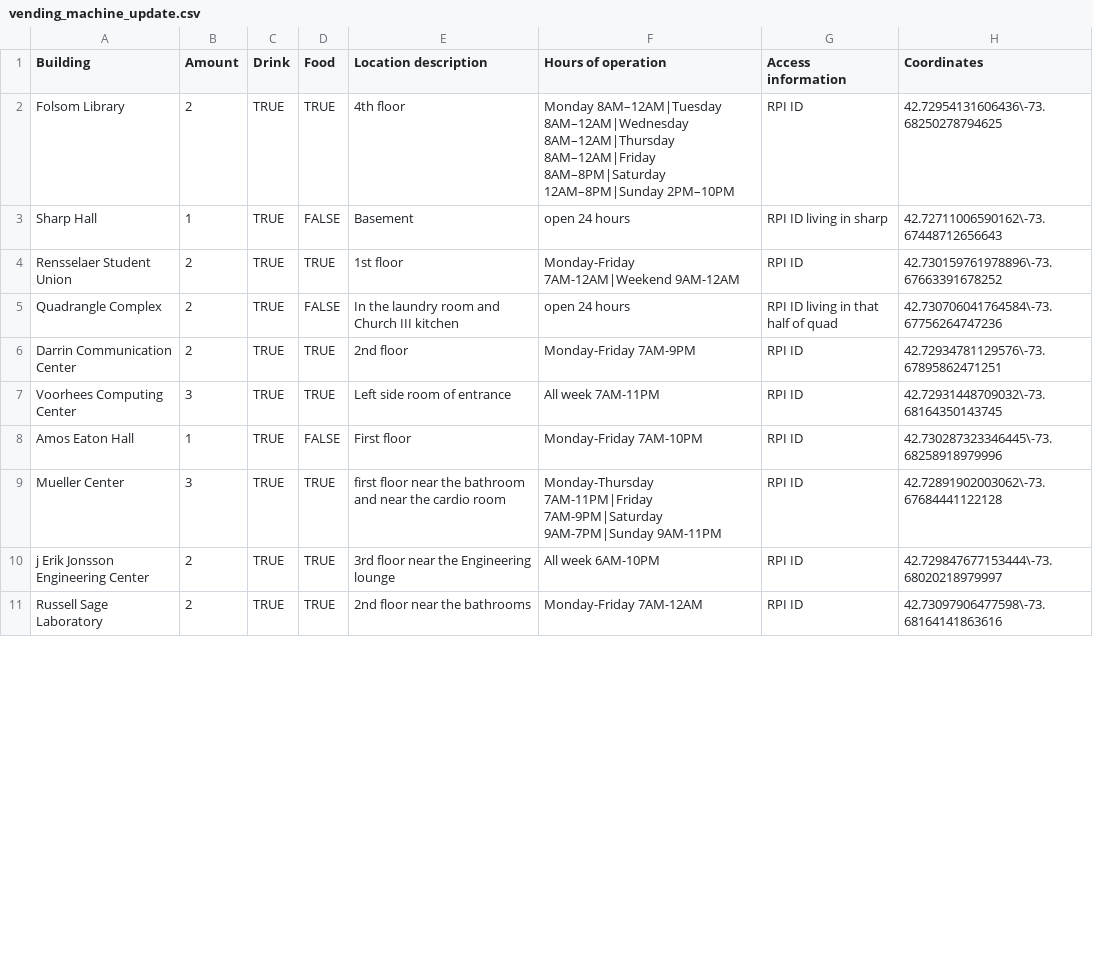
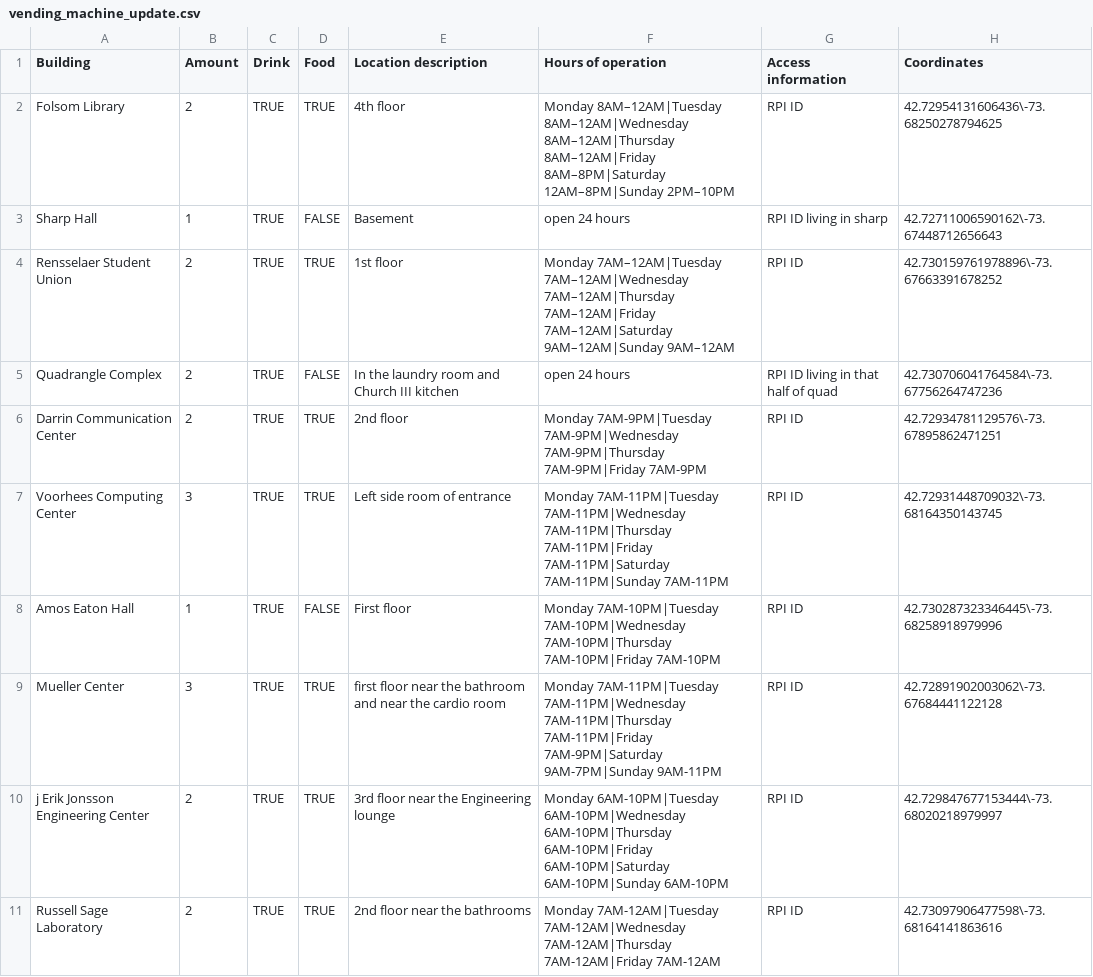
Before and after one commit to mike-cautela/MunchiMaps, a CSV file: algorithm/vending_machine_update.csv, drawn as a sheet; only a part is shown; the diff covers the shown part only.

Commit message:
Update the vending_machine_update.csv to make the open period more clearly in a formal way.

```diff
--- a/algorithm/vending_machine_update.csv
+++ b/algorithm/vending_machine_update.csv
@@ -3,9 +3,9 @@ Folsom Library,2,TRUE,TRUE,4th floor,Monday 8AM–12AM|Tuesday 8AM–12AM|Wednes
 Sharp Hall,1,TRUE,FALSE,Basement,open 24 hours,RPI ID living in sharp,42.72711006590162\-73.67448712656643
-Rensselaer Student Union,2,TRUE,TRUE,1st floor,Monday-Friday 7AM-12AM|Weekend 9AM-12AM,RPI ID,42.730159761978896\-73.67663391678252
+Rensselaer Student Union,2,TRUE,TRUE,1st floor,Monday 7AM–12AM|Tuesday 7AM–12AM|Wednesday 7AM–12AM|Thursday 7AM–12AM|Friday 7AM–12AM|Saturday 9AM–12AM|Sunday 9AM–12AM,RPI ID,42.730159761978896\-73.67663391678252
 Quadrangle Complex,2,TRUE,FALSE,In the laundry room and Church III kitchen,open 24 hours,RPI ID living in that half of quad,42.730706041764584\-73.67756264747236
-Darrin Communication Center,2,TRUE,TRUE,2nd floor,Monday-Friday 7AM-9PM,RPI ID,42.72934781129576\-73.67895862471251
-Voorhees Computing Center,3,TRUE,TRUE,Left side room of entrance,All week 7AM-11PM,RPI ID,42.72931448709032\-73.68164350143745
-Amos Eaton Hall,1,TRUE,FALSE,First floor,Monday-Friday 7AM-10PM,RPI ID,42.730287323346445\-73.68258918979996
-Mueller Center,3,TRUE,TRUE,first floor near the bathroom and near the cardio room,Monday-Thursday 7AM-11PM|Friday 7AM-9PM|Saturday 9AM-7PM|Sunday 9AM-11PM,RPI ID,42.72891902003062\-73.67684441122128
-j Erik Jonsson Engineering Center,2,TRUE,TRUE,3rd floor near the Engineering lounge,All week 6AM-10PM,RPI ID,42.729847677153444\-73.68020218979997
-Russell Sage Laboratory,2,TRUE,TRUE,2nd floor near the bathrooms,Monday-Friday 7AM-12AM,RPI ID,42.73097906477598\-73.68164141863616
+Darrin Communication Center,2,TRUE,TRUE,2nd floor,Monday 7AM-9PM|Tuesday 7AM-9PM|Wednesday 7AM-9PM|Thursday 7AM-9PM|Friday 7AM-9PM,RPI ID,42.72934781129576\-73.67895862471251
+Voorhees Computing Center,3,TRUE,TRUE,Left side room of entrance,Monday 7AM-11PM|Tuesday 7AM-11PM|Wednesday 7AM-11PM|Thursday 7AM-11PM|Friday 7AM-11PM|Saturday 7AM-11PM|Sunday 7AM-11PM,RPI ID,42.72931448709032\-73.68164350143745
+Amos Eaton Hall,1,TRUE,FALSE,First floor,Monday 7AM-10PM|Tuesday 7AM-10PM|Wednesday 7AM-10PM|Thursday 7AM-10PM|Friday 7AM-10PM,RPI ID,42.730287323346445\-73.68258918979996
+Mueller Center,3,TRUE,TRUE,first floor near the bathroom and near the cardio room,Monday 7AM-11PM|Tuesday 7AM-11PM|Wednesday 7AM-11PM|Thursday 7AM-11PM|Friday 7AM-9PM|Saturday 9AM-7PM|Sunday 9AM-11PM,RPI ID,42.72891902003062\-73.67684441122128
+j Erik Jonsson Engineering Center,2,TRUE,TRUE,3rd floor near the Engineering lounge,Monday 6AM-10PM|Tuesday 6AM-10PM|Wednesday 6AM-10PM|Thursday 6AM-10PM|Friday 6AM-10PM|Saturday 6AM-10PM|Sunday 6AM-10PM,RPI ID,42.729847677153444\-73.68020218979997
+Russell Sage Laboratory,2,TRUE,TRUE,2nd floor near the bathrooms,Monday 7AM-12AM|Tuesday 7AM-12AM|Wednesday 7AM-12AM|Thursday 7AM-12AM|Friday 7AM-12AM,RPI ID,42.73097906477598\-73.68164141863616
```
Also changed, not shown: 5 edited cells elsewhere in this file.
